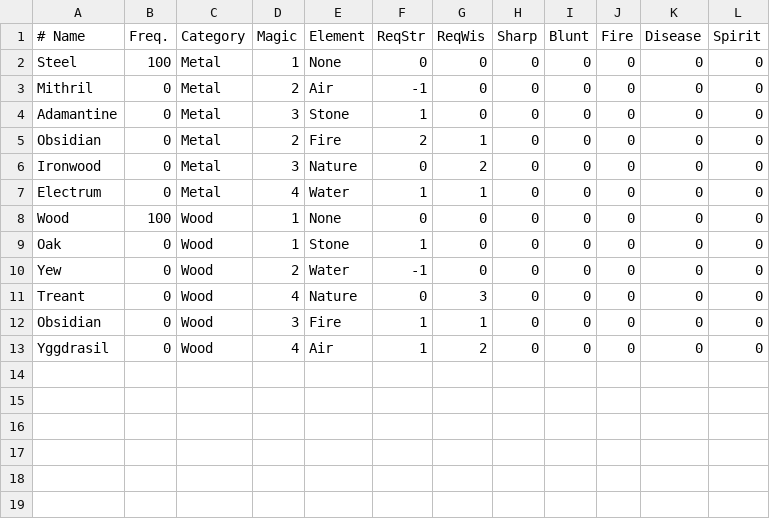
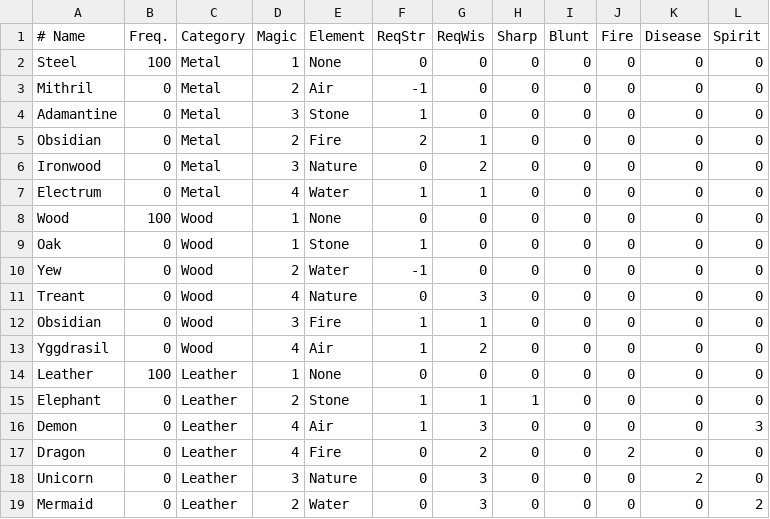
Before and after one commit to countpauper/countpauper, a CSV file: Tactics/Tactics/Data/WeaponMaterial.csv, drawn as a sheet.

Commit message:
Weapons equiped and damage applied

```diff
--- a/Tactics/Tactics/Data/WeaponMaterial.csv
+++ b/Tactics/Tactics/Data/WeaponMaterial.csv
@@ -13 +13,7 @@ Obsidian,0,Wood,3,Fire,1,1,0,0,0,0,0
 Yggdrasil,0,Wood,4,Air,1,2,0,0,0,0,0
+Leather,100,Leather,1,None,0,0,0,0,0,0,0
+Elephant,0,Leather,2,Stone,1,1,1,0,0,0,0
+Demon,0,Leather,4,Air,1,3,0,0,0,0,3
+Dragon,0,Leather,4,Fire,0,2,0,0,2,0,0
+Unicorn,0,Leather,3,Nature,0,3,0,0,0,2,0
+Mermaid,0,Leather,2,Water,0,3,0,0,0,0,2
```
Also changed, not shown: Tactics/Tactics/Data/ArmorMaterial.csv, 8 other files.
